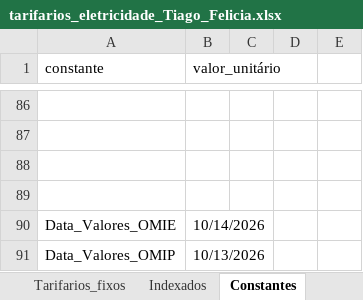
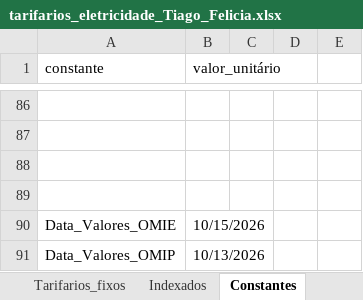
Before and after one commit to tiagofelicia/dados-energia, an Excel workbook: data/simuladores/simulador-tarifarios-eletricidade/tarifarios_eletricidade_Tiago_Felicia.xlsx, sheet Constantes, drawn as a sheet; only a part is shown, gaps mark what is left out; values as stored, in another font and other column widths than the file's, no borders; the diff names each change by its address in the sheet, - before the commit and + after, or states it on an @@ line.

```diff
--- a/data/simuladores/simulador-tarifarios-eletricidade/tarifarios_eletricidade_Tiago_Felicia.xlsx (sheet Constantes)
+++ b/data/simuladores/simulador-tarifarios-eletricidade/tarifarios_eletricidade_Tiago_Felicia.xlsx (sheet Constantes)
-B90 (valor_unitário): 10/14/2026
+B90 (valor_unitário): 10/15/2026
```
Also changed, not shown: sheet Tarifarios_fixos, sheet Indexados.
